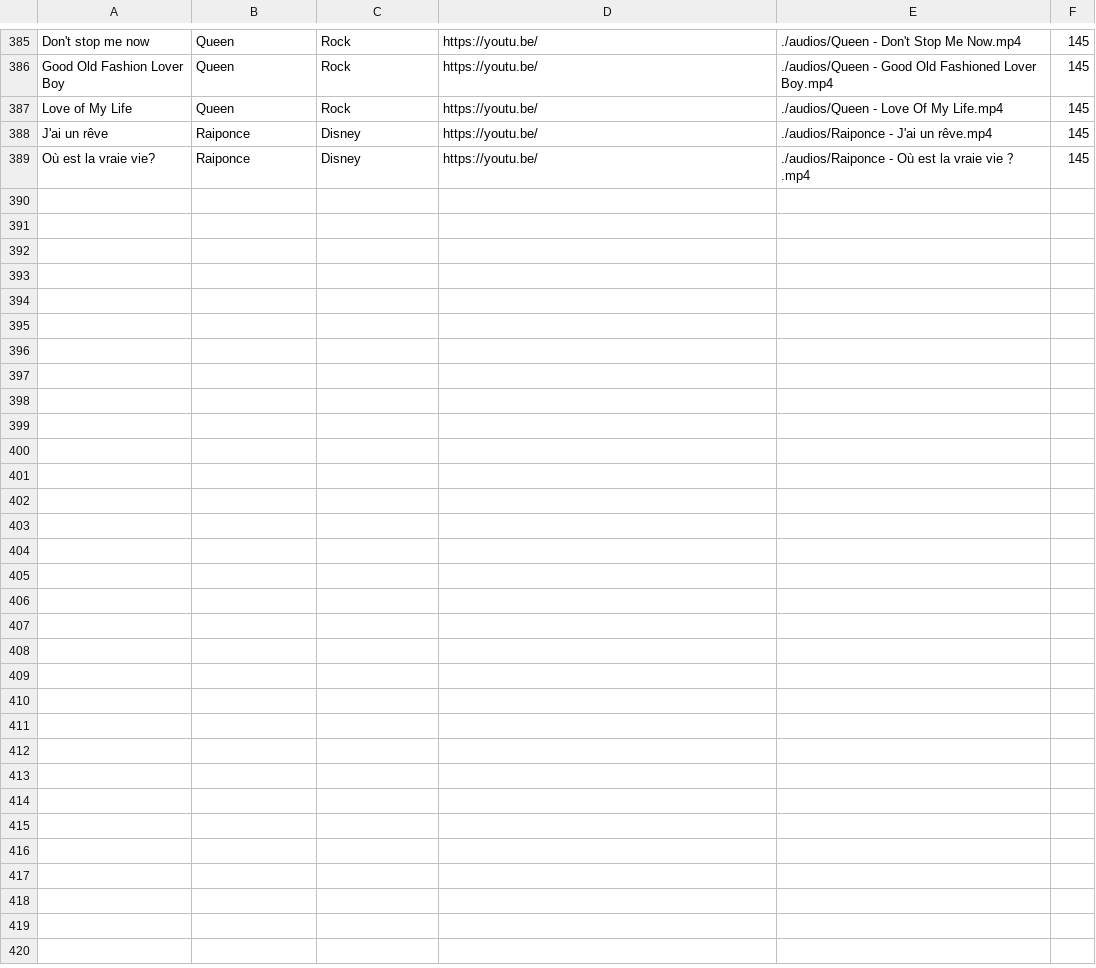
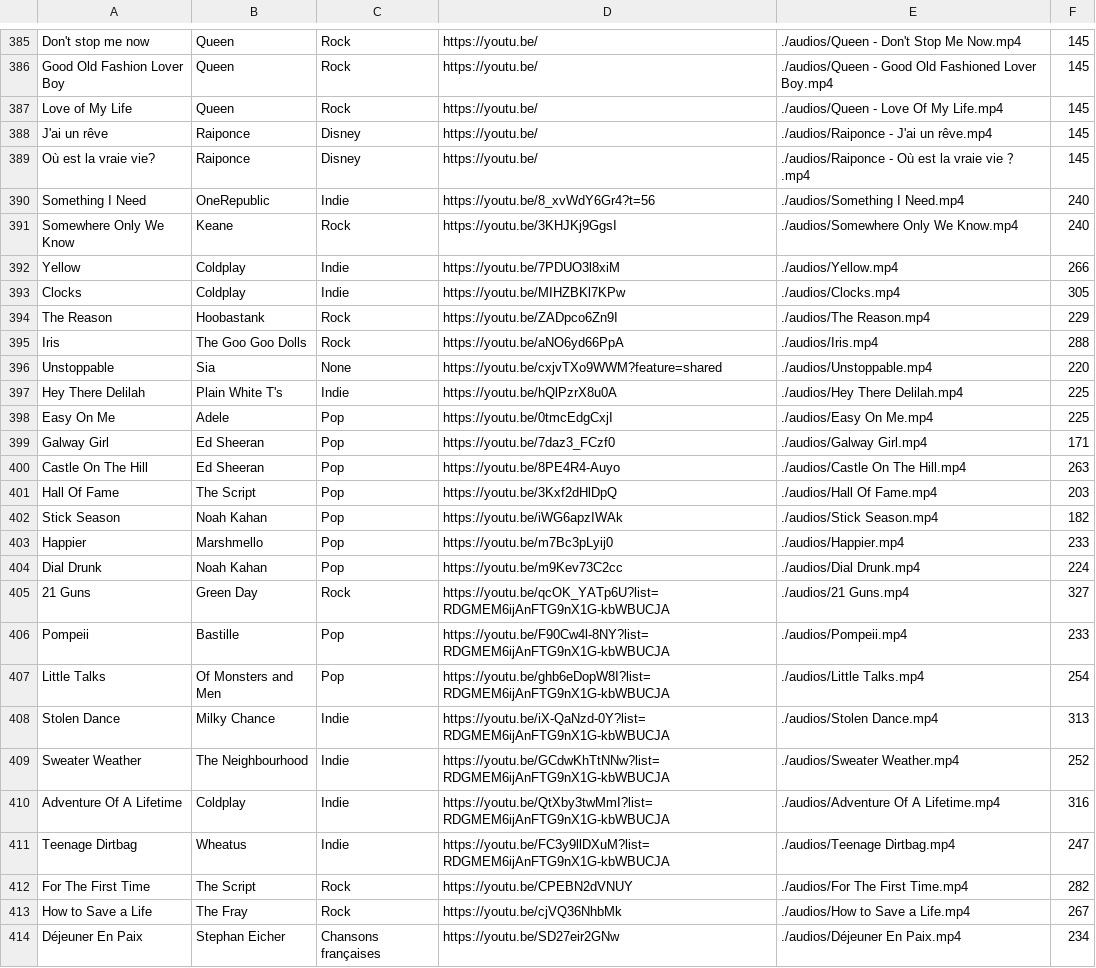
Before and after one commit to Ad-Vi/discord-blind-test-bot, a CSV file: index.csv, drawn as a sheet; only a part is shown, gaps mark what is left out.

```diff
--- a/index.csv
+++ b/index.csv
@@ -389 +389,26 @@ J'ai un rêve;Raiponce;Disney;https://youtu.be/;./audios/Raiponce - J'ai un rêv
 Où est la vraie vie?;Raiponce;Disney;https://youtu.be/;./audios/Raiponce - Où est la vraie vie ？ .mp4;145
+Something I Need;OneRepublic;Indie;https://youtu.be/8_xvWdY6Gr4?t=56;./audios/Something I Need.mp4;240
+Somewhere Only We Know;Keane;Rock;https://youtu.be/3KHJKj9GgsI;./audios/Somewhere Only We Know.mp4;240
+Yellow;Coldplay;Indie;https://youtu.be/7PDUO3l8xiM;./audios/Yellow.mp4;266
+Clocks;Coldplay;Indie;https://youtu.be/MIHZBKl7KPw;./audios/Clocks.mp4;305
+The Reason;Hoobastank;Rock;https://youtu.be/ZADpco6Zn9I;./audios/The Reason.mp4;229
+Iris;The Goo Goo Dolls;Rock;https://youtu.be/aNO6yd66PpA;./audios/Iris.mp4;288
+Unstoppable;Sia;None;https://youtu.be/cxjvTXo9WWM?feature=shared;./audios/Unstoppable.mp4;220
+Hey There Delilah;Plain White T's;Indie;https://youtu.be/hQlPzrX8u0A;./audios/Hey There Delilah.mp4;225
+Easy On Me;Adele;Pop;https://youtu.be/0tmcEdgCxjI;./audios/Easy On Me.mp4;225
+Galway Girl;Ed Sheeran;Pop;https://youtu.be/7daz3_FCzf0;./audios/Galway Girl.mp4;171
+Castle On The Hill;Ed Sheeran;Pop;https://youtu.be/8PE4R4-Auyo;./audios/Castle On The Hill.mp4;263
+Hall Of Fame;The Script;Pop;https://youtu.be/3Kxf2dHlDpQ;./audios/Hall Of Fame.mp4;203
+Stick Season;Noah Kahan;Pop;https://youtu.be/iWG6apzIWAk;./audios/Stick Season.mp4;182
+Happier;Marshmello;Pop;https://youtu.be/m7Bc3pLyij0;./audios/Happier.mp4;233
+Dial Drunk;Noah Kahan;Pop;https://youtu.be/m9Kev73C2cc;./audios/Dial Drunk.mp4;224
+21 Guns;Green Day;Rock;https://youtu.be/qcOK_YATp6U?list=RDGMEM6ijAnFTG9nX1G-kbWBUCJA;./audios/21 Guns.mp4;327
+Pompeii;Bastille;Pop;https://youtu.be/F90Cw4l-8NY?list=RDGMEM6ijAnFTG9nX1G-kbWBUCJA;./audios/Pompeii.mp4;233
+Little Talks;Of Monsters and Men;Pop;https://youtu.be/ghb6eDopW8I?list=RDGMEM6ijAnFTG9nX1G-kbWBUCJA;./audios/Little Talks.mp4;254
+Stolen Dance;Milky Chance;Indie;https://youtu.be/iX-QaNzd-0Y?list=RDGMEM6ijAnFTG9nX1G-kbWBUCJA;./audios/Stolen Dance.mp4;313
+Sweater Weather;The Neighbourhood;Indie;https://youtu.be/GCdwKhTtNNw?list=RDGMEM6ijAnFTG9nX1G-kbWBUCJA;./audios/Sweater Weather.mp4;252
+Adventure Of A Lifetime;Coldplay;Indie;https://youtu.be/QtXby3twMmI?list=RDGMEM6ijAnFTG9nX1G-kbWBUCJA;./audios/Adventure Of A Lifetime.mp4;316
+Teenage Dirtbag;Wheatus;Indie;https://youtu.be/FC3y9llDXuM?list=RDGMEM6ijAnFTG9nX1G-kbWBUCJA;./audios/Teenage Dirtbag.mp4;247
+For The First Time;The Script;Rock;https://youtu.be/CPEBN2dVNUY;./audios/For The First Time.mp4;282
+How to Save a Life;The Fray;Rock;https://youtu.be/cjVQ36NhbMk;./audios/How to Save a Life.mp4;267
+Déjeuner En Paix;Stephan Eicher;Chansons françaises;https://youtu.be/SD27eir2GNw;./audios/Déjeuner En Paix.mp4;234
```
Also changed, not shown: 1 other file.
